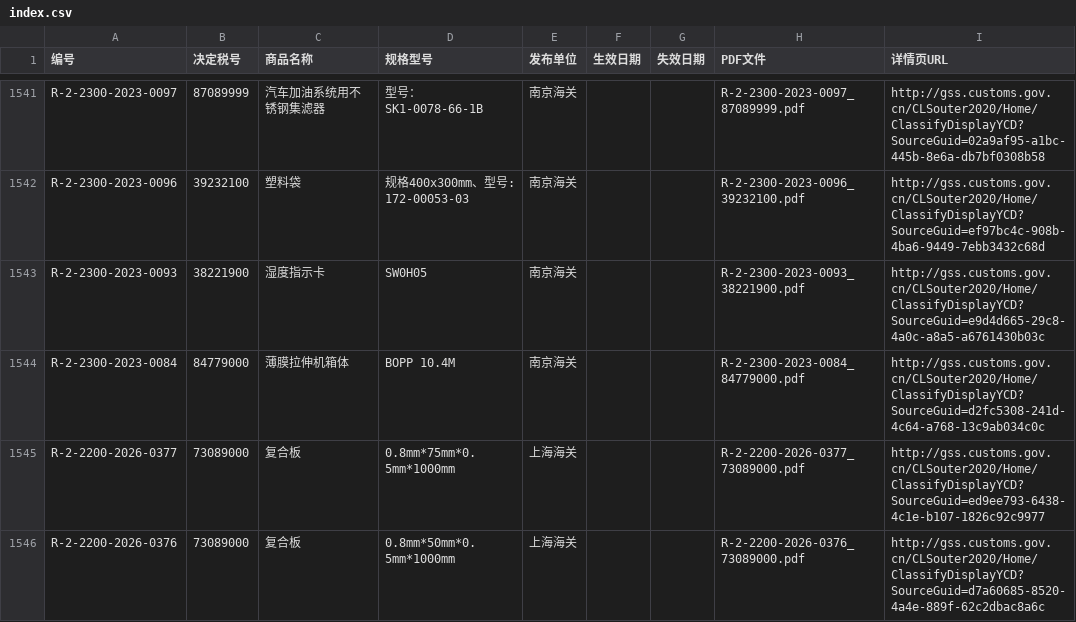
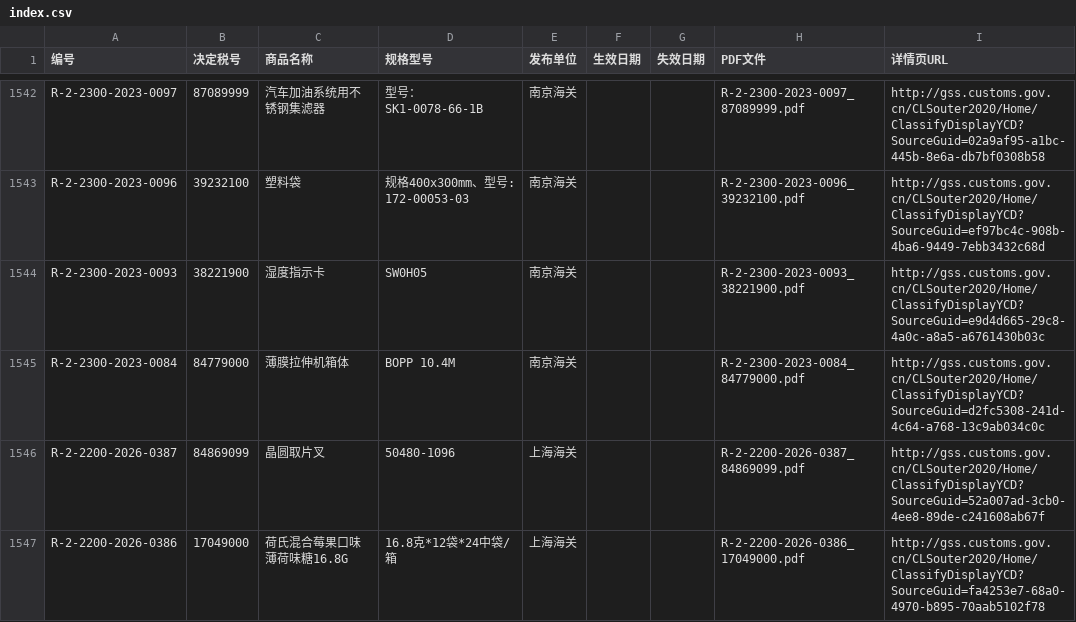
Before and after one commit to JUGGxxx/export-daily, a CSV file: index.csv, drawn as a sheet; only a part is shown, gaps mark what is left out; the shorter side is filled out with more unchanged rows; the diff covers the shown part only; the diff names each change by its address in the sheet, - before the commit and + after, or states it on an @@ line.

```diff
--- a/index.csv
+++ b/index.csv
+row 1546: R-2-2200-2026-0387 | 84869099 | 晶圆取片叉 | 50480-1096 | 上海海关 |  |  | R-2-2200-2026-0387_84869099.pdf | http://gss.customs.gov.cn/CLSouter2020/Home/ClassifyDisplayYCD?SourceGuid=52a007ad-3cb0-4ee8-89de-c241608ab67f
+row 1547: R-2-2200-2026-0386 | 17049000 | 荷氏混合莓果口味薄荷味糖16.8G | 16.8克*12袋*24中袋/箱 | 上海海关 |  |  | R-2-2200-2026-0386_17049000.pdf | http://gss.customs.gov.cn/CLSouter2020/Home/ClassifyDisplayYCD?SourceGuid=fa4253e7-68a0-4970-b895-70aab5102f78
```
Also changed, not shown: 3 added rows elsewhere in this file, 2 other files.
